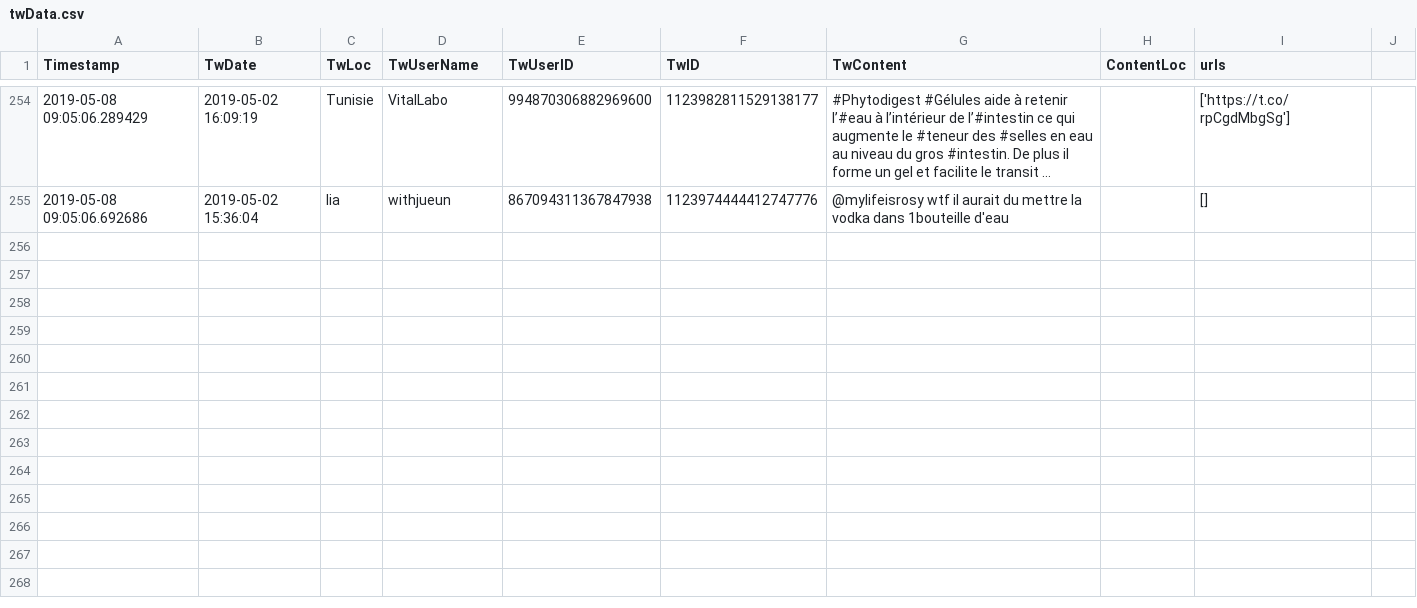
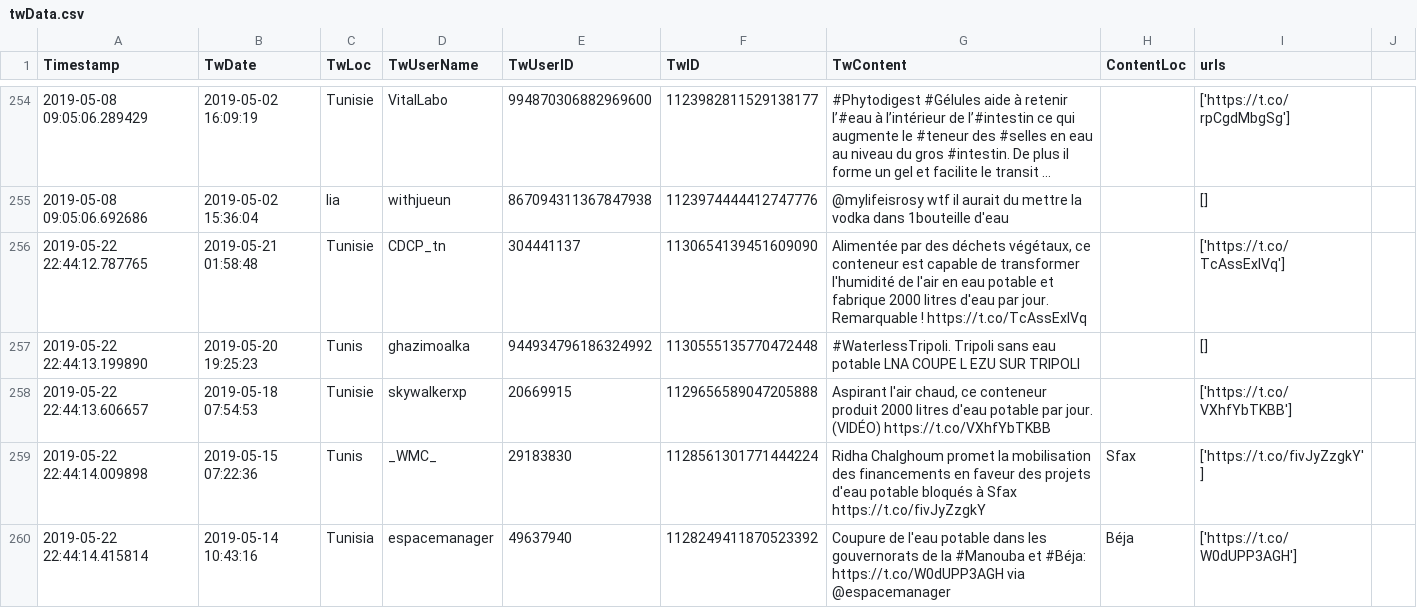
Before and after one commit to Fadouagh/water, a CSV file: files/twData.csv, drawn as a sheet; only a part is shown, gaps mark what is left out; long unchanged cells end in …; the diff covers the shown part only; the diff names each change by its address in the sheet, - before the commit and + after, or states it on an @@ line.

```diff
--- a/files/twData.csv
+++ b/files/twData.csv
+row 256: 2019-05-22 22:44:12.787765 | 2019-05-21 01:58:48 | Tunisie | CDCP_tn | 304441137 | 1130654139451609090 | Alimentée par des déchets végétaux, ce conteneur est capable de transformer l'humidité de l'air en eau potable et fabrique 2000 litres d'eau par jour. Remarquable ! https://t.co/TcAssExlVq |  | ['https://t.co/TcAssExlVq']
+row 257: 2019-05-22 22:44:13.199890 | 2019-05-20 19:25:23 | Tunis | ghazimoalka | 944934796186324992 | 1130555135770472448 | #WaterlessTripoli. Tripoli sans eau potable LNA COUPE L EZU SUR TRIPOLI |  | []
+row 258: 2019-05-22 22:44:13.606657 | 2019-05-18 07:54:53 | Tunisie | skywalkerxp | 20669915 | 1129656589047205888 | Aspirant l'air chaud, ce conteneur produit 2000 litres d'eau potable par jour. (VIDÉO) https://t.co/VXhfYbTKBB |  | ['https://t.co/VXhfYbTKBB']
+row 259: 2019-05-22 22:44:14.009898 | 2019-05-15 07:22:36 | Tunis | _WMC_ | 29183830 | 1128561301771444224 | Ridha Chalghoum promet la mobilisation des financements en faveur des projets d'eau potable bloqués à Sfax https://t.co/fivJyZzgkY | Sfax | ['https://t.co/fivJyZzgkY']
+row 260: 2019-05-22 22:44:14.415814 | 2019-05-14 10:43:16 | Tunisia | espacemanager | 49637940 | 1128249411870523392 | Coupure de l'eau potable dans les gouvernorats de la #Manouba et #Béja: https://t.co/W0dUPP3AGH via @espacemanager | Béja | ['https://t.co/W0dUPP3AGH']
```
Also changed, not shown: 4 added rows elsewhere in this file, 2 other files.
